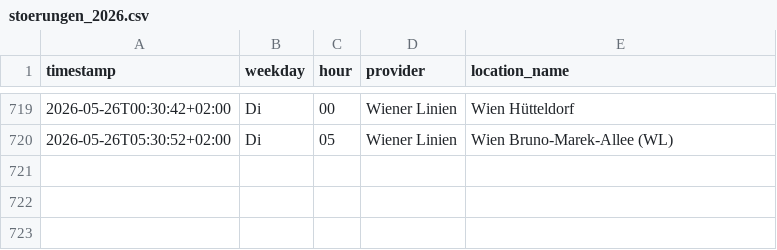
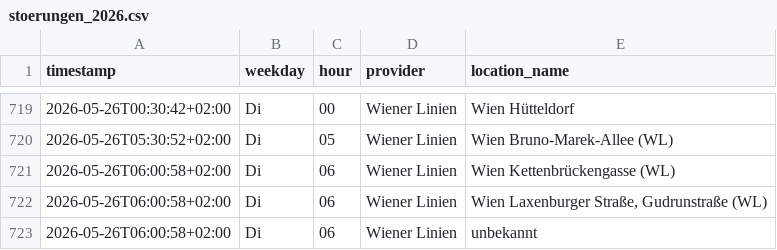
Before and after one commit to Origamihase/wien-oepnv, a CSV file: data/stats/stoerungen_2026.csv, drawn as a sheet; only a part is shown, gaps mark what is left out.

```diff
--- a/data/stats/stoerungen_2026.csv
+++ b/data/stats/stoerungen_2026.csv
@@ -720 +720,4 @@ timestamp,weekday,hour,provider,location_name
 2026-05-26T05:30:52+02:00,Di,05,Wiener Linien,Wien Bruno-Marek-Allee (WL)
+2026-05-26T06:00:58+02:00,Di,06,Wiener Linien,Wien Kettenbrückengasse (WL)
+2026-05-26T06:00:58+02:00,Di,06,Wiener Linien,"Wien Laxenburger Straße, Gudrunstraße (WL)"
+2026-05-26T06:00:58+02:00,Di,06,Wiener Linien,unbekannt
```
Also changed, not shown: data/stats/stammstrecke_2026.csv, 8 other files.
